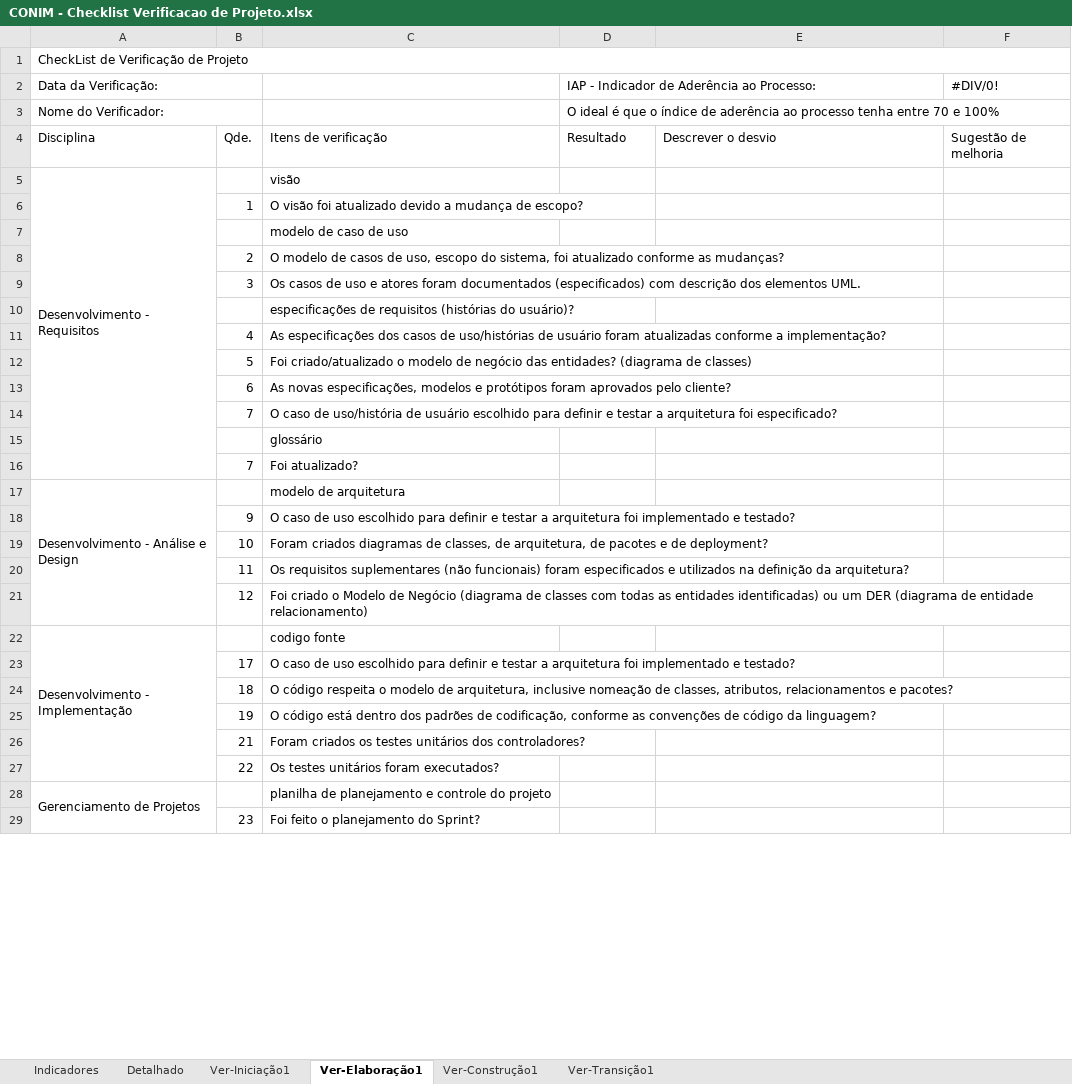
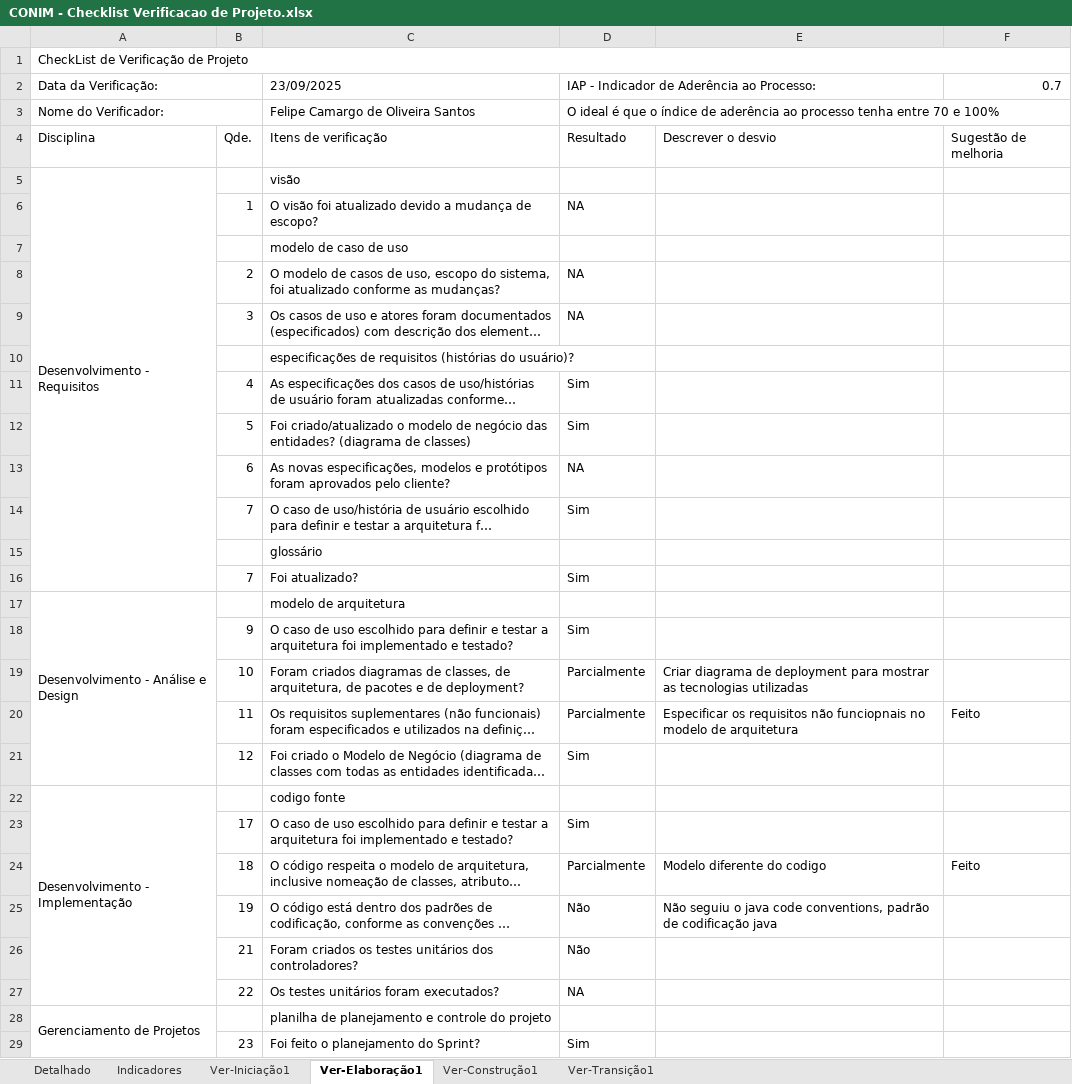
Before and after one commit to ProjetoMurakami/CONIM_ContractImovel, an Excel workbook: 6.Gerenciamento de Projeto/CONIM - Checklist Verificacao de Projeto.xlsx, sheet Ver-Elaboração1, drawn as a sheet; only a part is shown; long unchanged cells end in …; values as stored, in another font and other column widths than the file's, no cell formats; charts and pictures not drawn; the diff covers the shown part only; the diff names each change by its address in the sheet, - before the commit and + after, or states it on an @@ line.

```diff
--- a/6.Gerenciamento de Projeto/CONIM - Checklist Verificacao de Projeto.xlsx (sheet Ver-Elaboração1)
+++ b/6.Gerenciamento de Projeto/CONIM - Checklist Verificacao de Projeto.xlsx (sheet Ver-Elaboração1)
@@ sheet tab order changed: Detalhado | Indicadores | Ver-Iniciação1 | Ver-Elaboração1 | Ver-Construção1 | Ver-Transição1 @@
-C2: (empty)
+C2: 23/09/2025
-F2: #DIV/0!
+F2: 0.7
-C3: (empty)
+C3: Felipe Camargo de Oliveira Santos
-D6: (empty)
+D6: NA
-D8:D9: (empty)
+D8:D9: NA
-D11:D12: (empty)
+D11:D12: Sim
-D13: (empty)
+D13: NA
-D14: (empty)
+D14: Sim
-D16: (empty)
+D16: Sim
-D18: (empty)
+D18: Sim
-D19:D20: (empty)
+D19:D20: Parcialmente
-E19: (empty)
+E19: Criar diagrama de deployment para mostrar as tecnologias utilizadas
-E20: (empty)
+E20: Especificar os requisitos não funciopnais no modelo de arquitetura
-F20: (empty)
+F20: Feito
-D21: (empty)
+D21: Sim
-D23: (empty)
+D23: Sim
-D24: (empty)
+D24: Parcialmente
-E24: (empty)
+E24: Modelo diferente do codigo
-F24: (empty)
+F24: Feito
-D25:D26: (empty)
+D25:D26: Não
-E25: (empty)
+E25: Não seguiu o java code conventions, padrão de codificação java
-D27: (empty)
+D27: NA
-D29: (empty)
+D29: Sim
```
Also changed, not shown: 12 edited cells elsewhere in this sheet, sheet Detalhado, sheet Ver-Construção1, sheet Ver-Transição1, sheet Ver-Iniciação1, sheet Indicadores, cell formats, hidden cells, charts or pictures, 3 other files.
